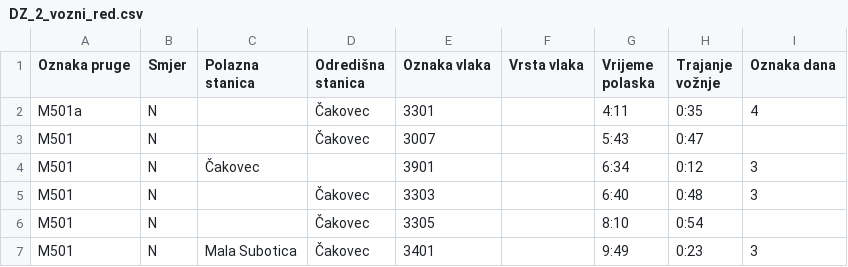
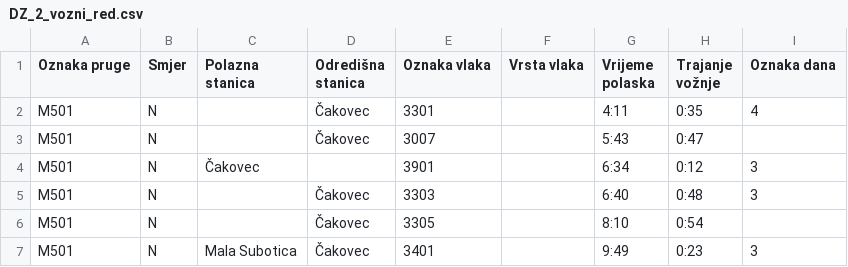
Before and after one commit to GrgoPenava/Design-Patterns-project-v1, a CSV file: src/main/java/org/uzdiz/podaci/DZ_2_vozni_red.csv, drawn as a sheet; only a part is shown.

```diff
--- a/src/main/java/org/uzdiz/podaci/DZ_2_vozni_red.csv
+++ b/src/main/java/org/uzdiz/podaci/DZ_2_vozni_red.csv
@@ -1,3 +1,3 @@
 Oznaka pruge;Smjer;Polazna stanica;Odredišna stanica;Oznaka vlaka;Vrsta vlaka;Vrijeme polaska;Trajanje vožnje;Oznaka dana
-M501a;N;;Čakovec;3301;;4:11;0:35;4
+M501;N;;Čakovec;3301;;4:11;0:35;4
 M501;N;;Čakovec;3007;;5:43;0:47;
```
Also changed, not shown: 1 other file.
